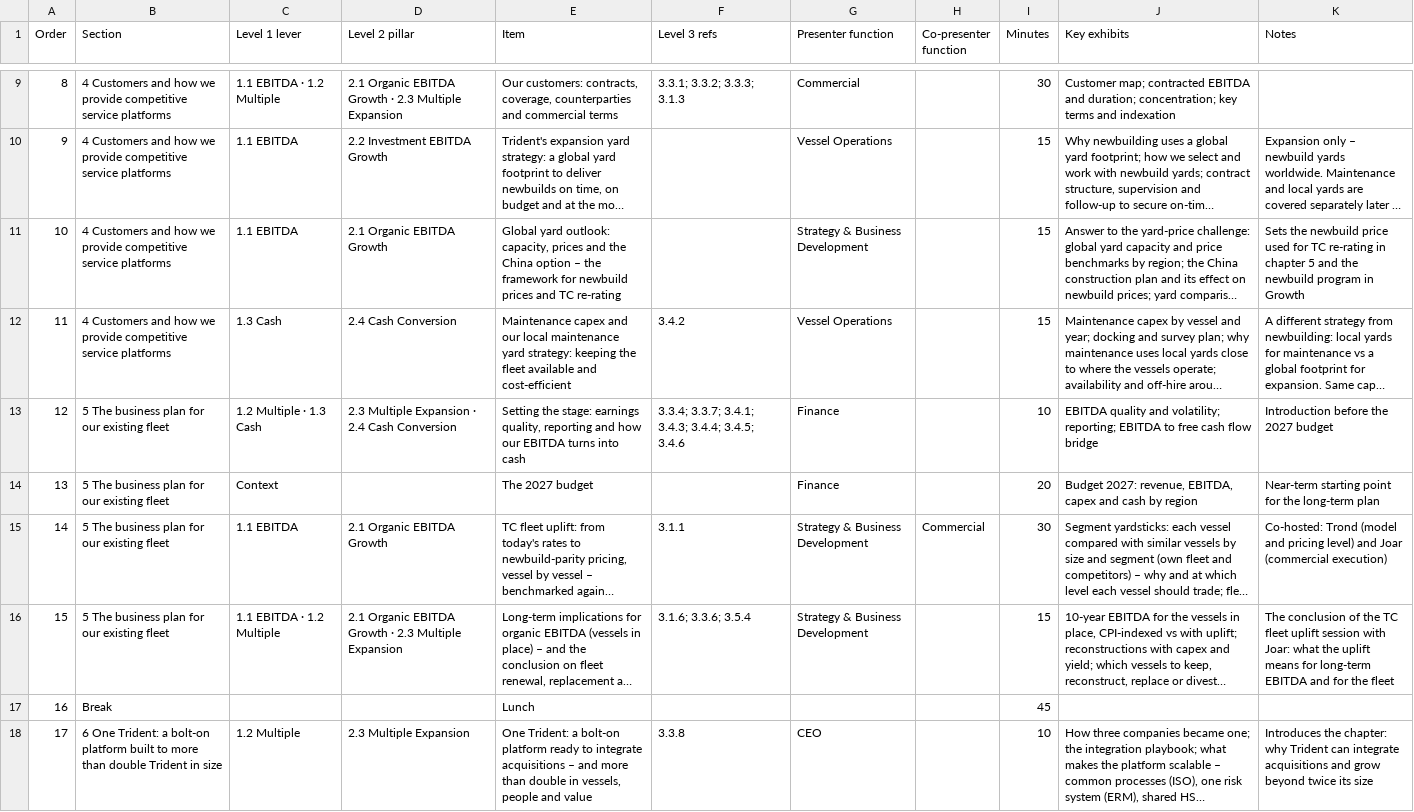
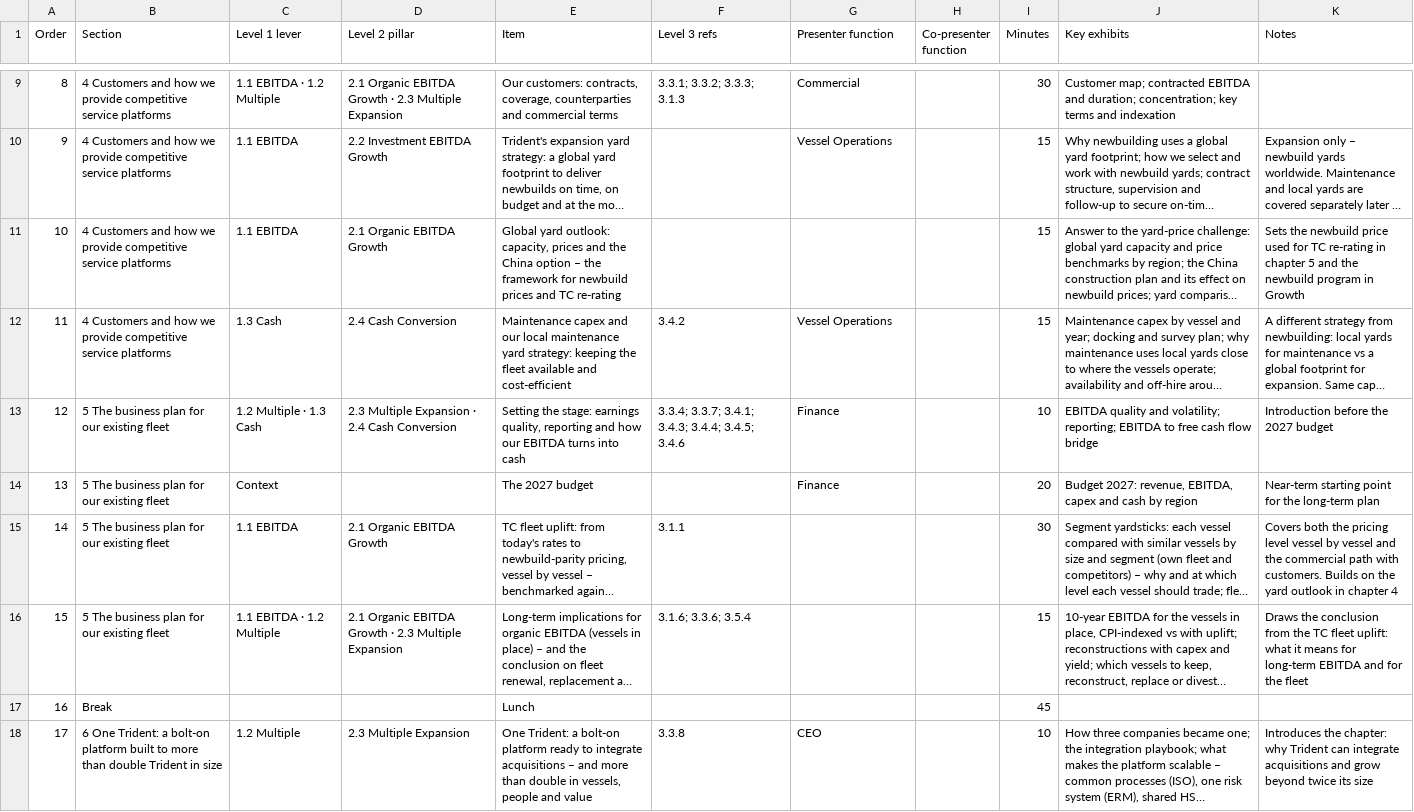
Before and after one commit to trondthomson-sudo/trident-IMERS, a CSV file: data/operating_agenda.csv, drawn as a sheet; only a part is shown, gaps mark what is left out; long unchanged cells end in …; the diff covers the shown part only; the diff names each change by its address in the sheet, - before the commit and + after, or states it on an @@ line.

Commit message:
Risk scoring table, OA 2027 agenda sync

```diff
--- a/data/operating_agenda.csv
+++ b/data/operating_agenda.csv
-G11 (Presenter function): Strategy & Business Development
+G11 (Presenter function): (empty)
-G15:G16 (Presenter function): Strategy & Business Development
+G15:G16 (Presenter function): (empty)
-H15 (Co-presenter function): Commercial
+H15 (Co-presenter function): (empty)
-K15 (Notes): Co-hosted: Trond (model and pricing level) and Joar (commercial execution)
+K15 (Notes): Covers both the pricing level vessel by vessel and the commercial path with customers. Builds on the yard outlook in chapter 4
-K16 (Notes): The conclusion of the TC fleet uplift session with Joar: what the uplift means for…
+K16 (Notes): Draws the conclusion from the TC fleet uplift: what it means for…
```
Also changed, not shown: 4 edited cells elsewhere in this file, 6 other files.
